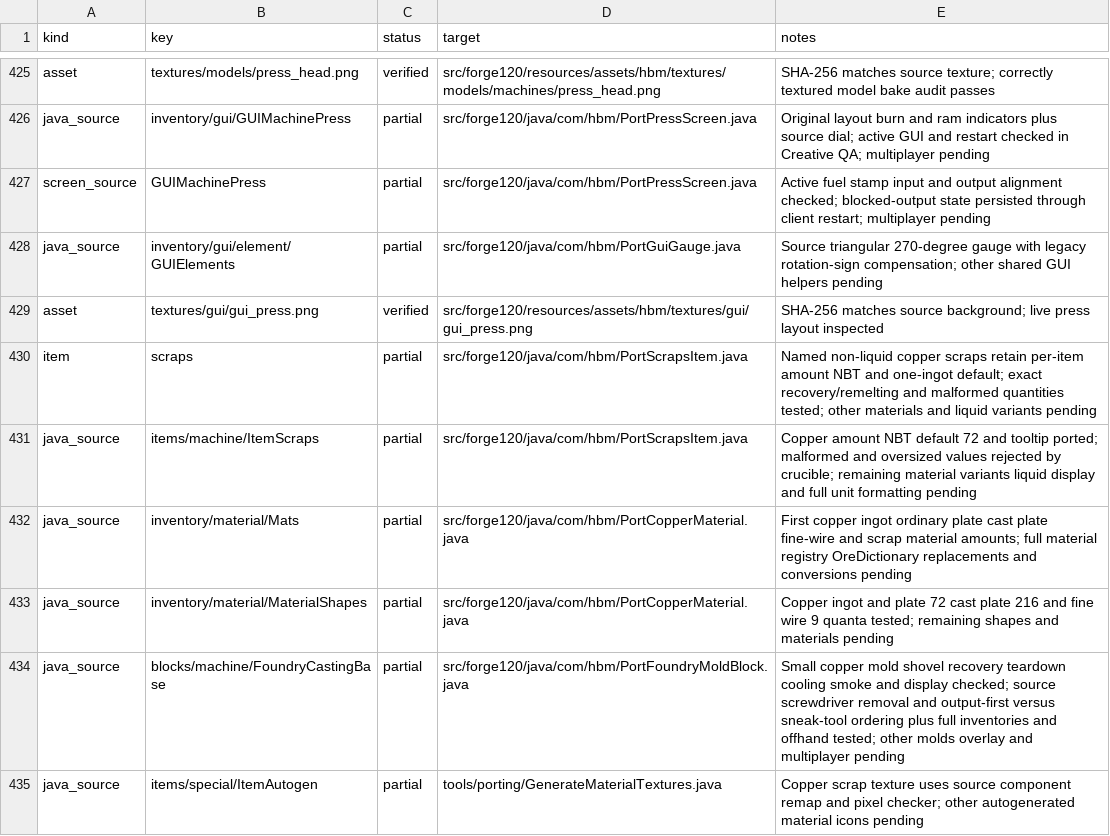
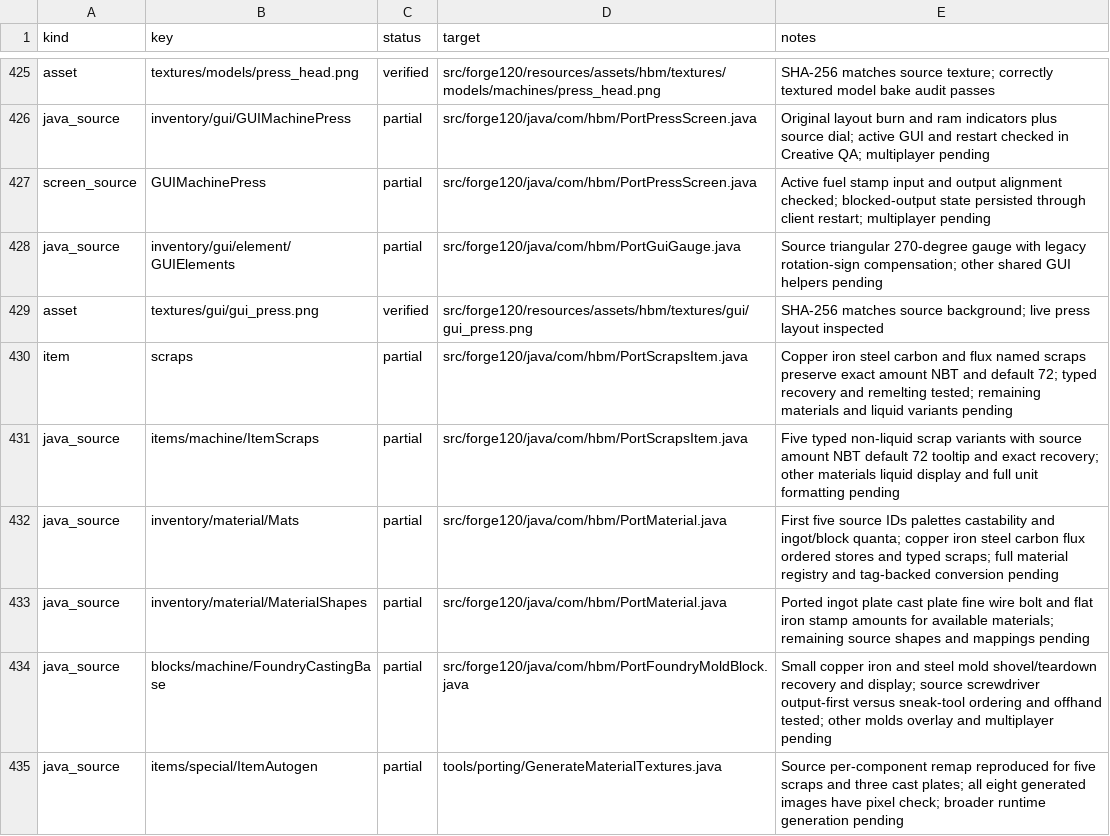
Before and after one commit to Captainpax/Hbm-s-Nuclear-Tech-GIT, a CSV file: docs/porting/status.csv, drawn as a sheet; only a part is shown, gaps mark what is left out; the diff covers the shown part only.

Commit message:
Port dual crucible stores and source steel alloy casting

```diff
--- a/docs/porting/status.csv
+++ b/docs/porting/status.csv
@@ -429,7 +429,7 @@ java_source,inventory/gui/element/GUIElements,partial,src/forge120/java/com/hbm/
 asset,textures/gui/gui_press.png,verified,src/forge120/resources/assets/hbm/textures/gui/gui_press.png,SHA-256 matches source background; live press layout inspected
-item,scraps,partial,src/forge120/java/com/hbm/PortScrapsItem.java,Named non-liquid copper scraps retain per-item amount NBT and one-ingot default; exact recovery/remelting and malformed quantities tested; other materials and liquid variants pending
-java_source,items/machine/ItemScraps,partial,src/forge120/java/com/hbm/PortScrapsItem.java,Copper amount NBT default 72 and tooltip ported; malformed and oversized values rejected by crucible; remaining material variants liquid display and full unit formatting pending
-java_source,inventory/material/Mats,partial,src/forge120/java/com/hbm/PortCopperMaterial.java,First copper ingot ordinary plate cast plate fine-wire and scrap material amounts; full material registry OreDictionary replacements and conversions pending
-java_source,inventory/material/MaterialShapes,partial,src/forge120/java/com/hbm/PortCopperMaterial.java,Copper ingot and plate 72 cast plate 216 and fine wire 9 quanta tested; remaining shapes and materials pending
-java_source,blocks/machine/FoundryCastingBase,partial,src/forge120/java/com/hbm/PortFoundryMoldBlock.java,Small copper mold shovel recovery teardown cooling smoke and display checked; source screwdriver removal and output-first versus sneak-tool ordering plus full inventories and offhand tested; other molds overlay and multiplayer pending
-java_source,items/special/ItemAutogen,partial,tools/porting/GenerateMaterialTextures.java,Copper scrap texture uses source component remap and pixel checker; other autogenerated material icons pending
+item,scraps,partial,src/forge120/java/com/hbm/PortScrapsItem.java,Copper iron steel carbon and flux named scraps preserve exact amount NBT and default 72; typed recovery and remelting tested; remaining materials and liquid variants pending
+java_source,items/machine/ItemScraps,partial,src/forge120/java/com/hbm/PortScrapsItem.java,Five typed non-liquid scrap variants with source amount NBT default 72 tooltip and exact recovery; other materials liquid display and full unit formatting pending
+java_source,inventory/material/Mats,partial,src/forge120/java/com/hbm/PortMaterial.java,First five source IDs palettes castability and ingot/block quanta; copper iron steel carbon flux ordered stores and typed scraps; full material registry and tag-backed conversion pending
+java_source,inventory/material/MaterialShapes,partial,src/forge120/java/com/hbm/PortMaterial.java,Ported ingot plate cast plate fine wire bolt and flat iron stamp amounts for available materials; remaining source shapes and mappings pending
+java_source,blocks/machine/FoundryCastingBase,partial,src/forge120/java/com/hbm/PortFoundryMoldBlock.java,Small copper iron and steel mold shovel/teardown recovery and display; source screwdriver output-first versus sneak-tool ordering and offhand tested; other molds overlay and multiplayer pending
+java_source,items/special/ItemAutogen,partial,tools/porting/GenerateMaterialTextures.java,Source per-component remap reproduced for five scraps and three cast plates; all eight generated images have pixel check; broader runtime generation pending
```
Also changed, not shown: 15 added rows and 13 edited cells elsewhere in this file, 47 other files.
